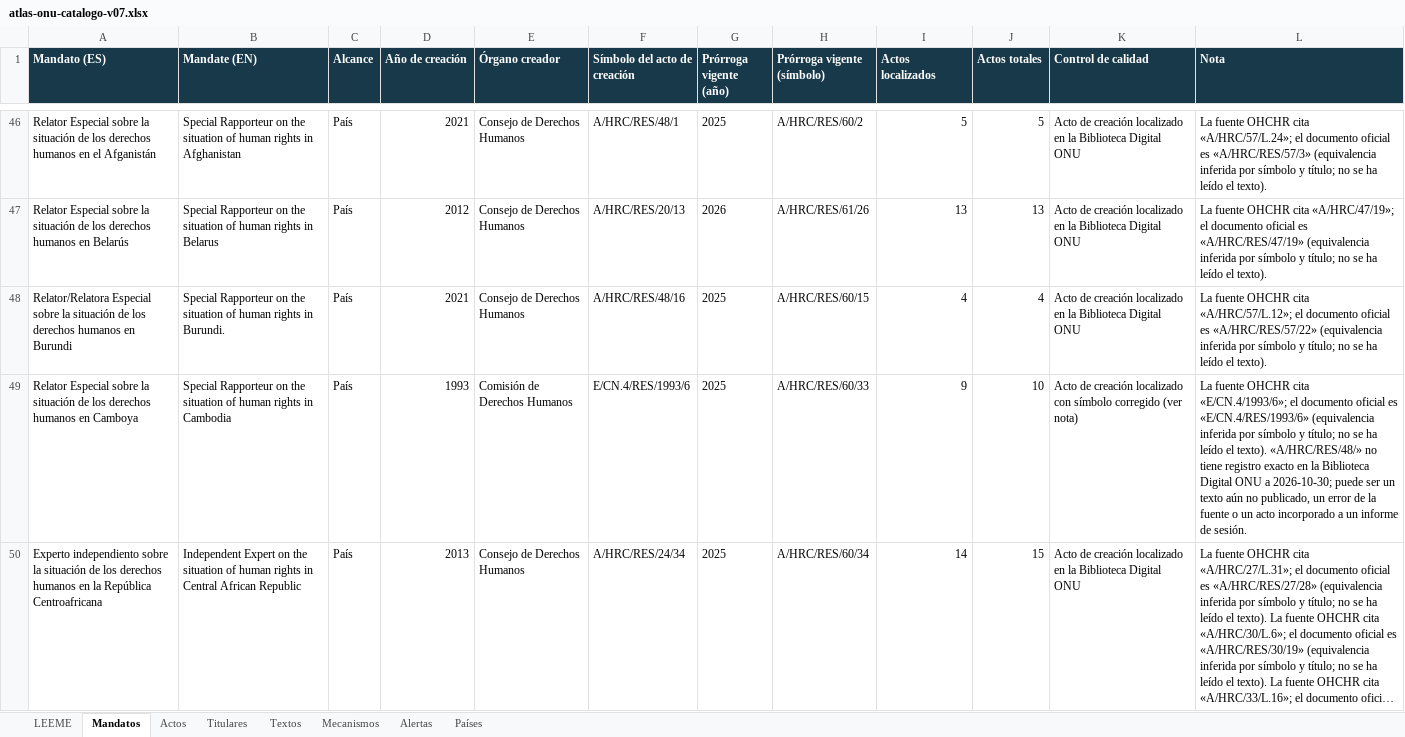
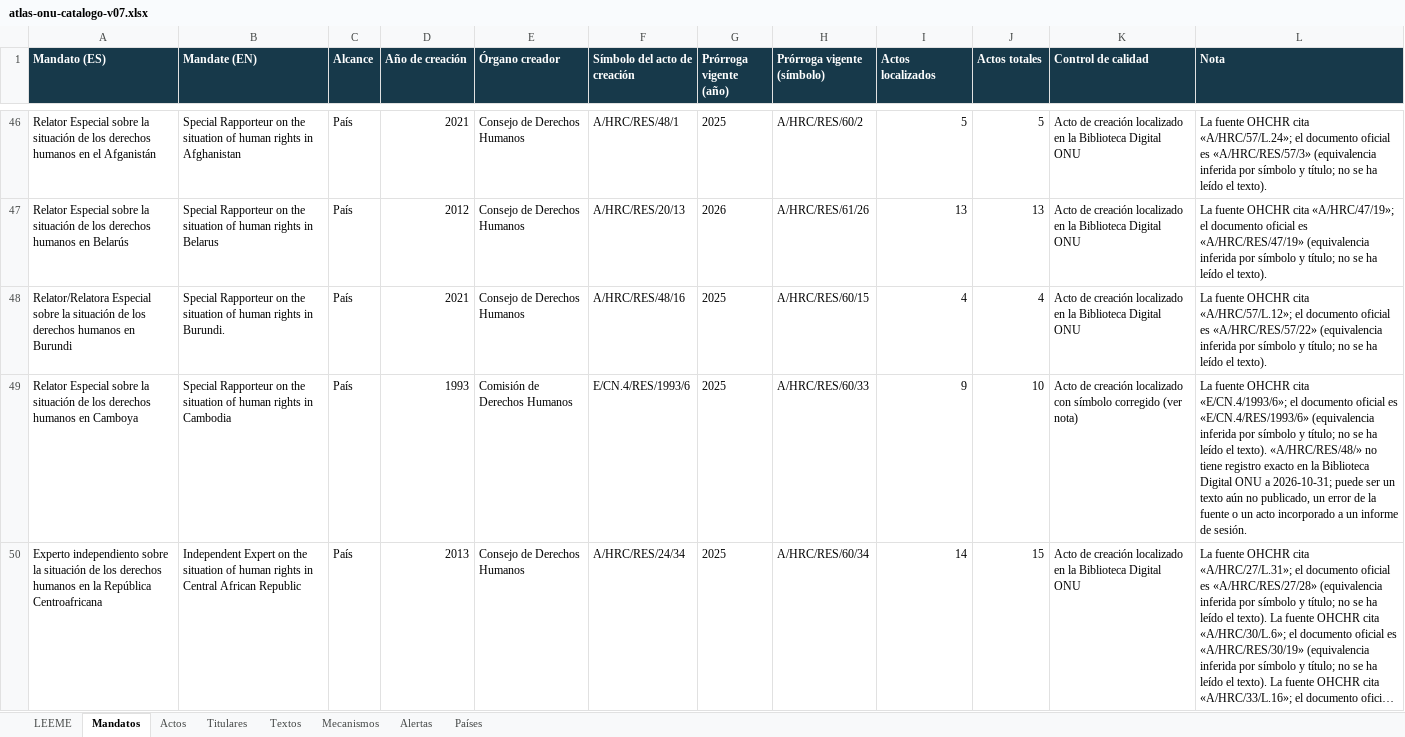
Before and after one commit to sukima-labs/atlasonu, an Excel workbook: data/atlas-onu-catalogo-v07.xlsx, sheet Mandatos, drawn as a sheet; only a part is shown, gaps mark what is left out; long unchanged cells end in …; values as stored, in another font and other column widths than the file's, no borders; the diff covers the shown part only; the diff names each change by its address in the sheet, - before the commit and + after, or states it on an @@ line.

```diff
--- a/data/atlas-onu-catalogo-v07.xlsx (sheet Mandatos)
+++ b/data/atlas-onu-catalogo-v07.xlsx (sheet Mandatos)
-L49 (Nota): …ONU a 2026-10-30; puede ser…
+L49 (Nota): …ONU a 2026-10-31; puede ser…
```
Also changed, not shown: 2 edited cells elsewhere in this sheet, sheet Titulares, sheet Países, sheet Alertas, sheet Actos, sheet LEEME, 15 other files.
